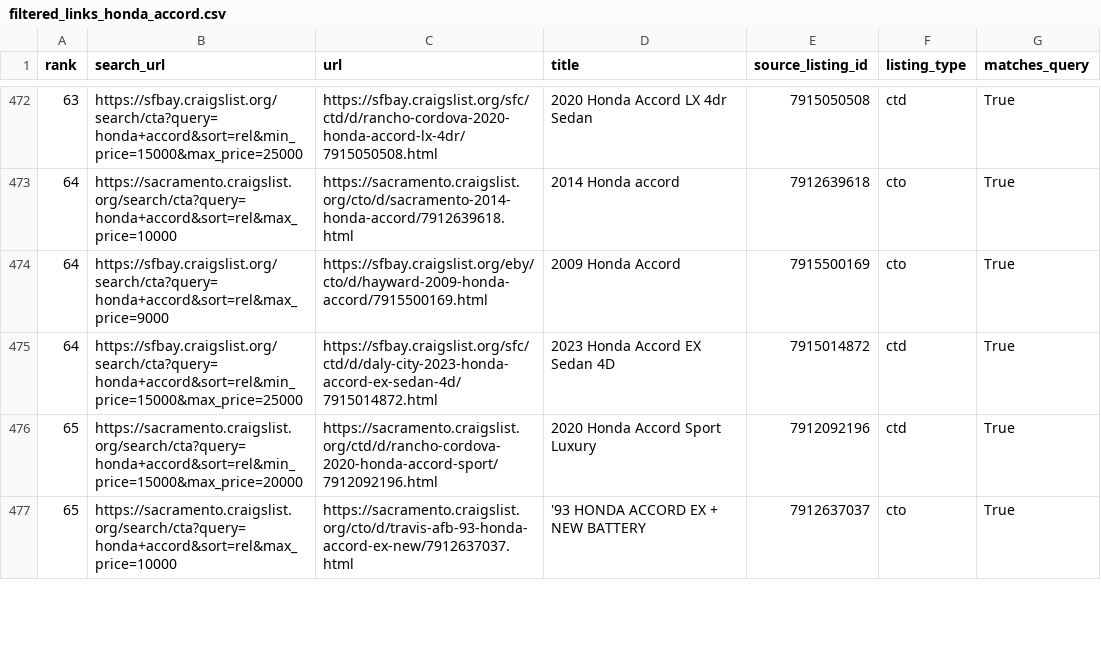
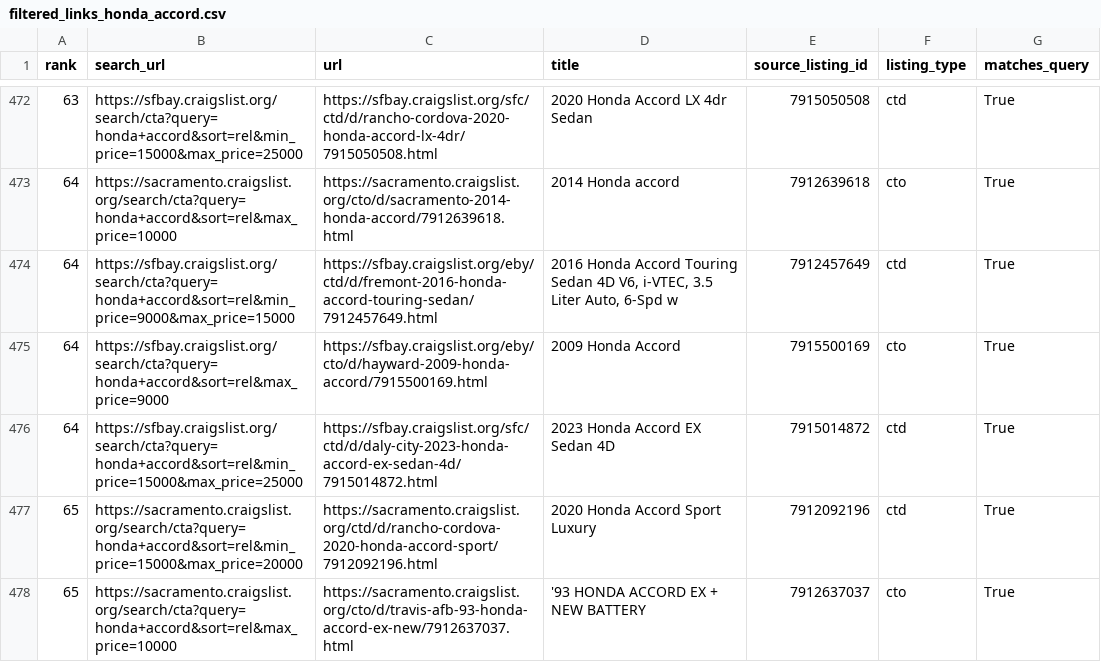
Before and after one commit to satvik-khanna/carma-autonomous-agent, a CSV file: backend/data/craigslist/02_links/filtered_links_honda_accord.csv, drawn as a sheet; only a part is shown, gaps mark what is left out; the diff covers the shown part only.

```diff
--- a/backend/data/craigslist/02_links/filtered_links_honda_accord.csv
+++ b/backend/data/craigslist/02_links/filtered_links_honda_accord.csv
@@ -473,2 +473,3 @@ rank,search_url,url,title,source_listing_id,listing_type,matches_query
 64,https://sacramento.craigslist.org/search/cta?query=honda+accord&sort=rel&max_price=10000,https://sacramento.craigslist.org/cto/d/sacramento-2014-honda-accord/7912639618.html,2014 Honda accord,7912639618,cto,True
+64,https://sfbay.craigslist.org/search/cta?query=honda+accord&sort=rel&min_price=9000&max_price=15000,https://sfbay.craigslist.org/eby/ctd/d/fremont-2016-honda-accord-touring-sedan/7912457649.html,"2016 Honda Accord Touring Sedan 4D V6, i-VTEC, 3.5 Liter Auto, 6-Spd w",7912457649,ctd,True
 64,https://sfbay.craigslist.org/search/cta?query=honda+accord&sort=rel&max_price=9000,https://sfbay.craigslist.org/eby/cto/d/hayward-2009-honda-accord/7915500169.html,2009 Honda Accord,7915500169,cto,True
```
Also changed, not shown: 4 added rows, 5 removed rows and 21 edited cells elsewhere in this file, backend/data/craigslist/02_links/all_links_honda_accord.csv, backend/data/craigslist/03_listing_pages/listing_pages_honda_accord_index.csv, 7 other files.
